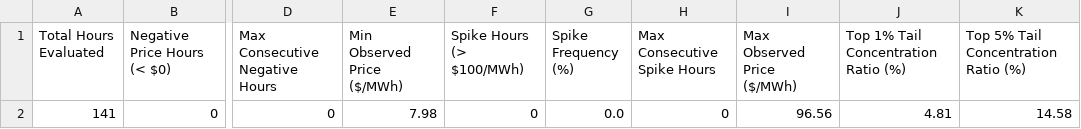
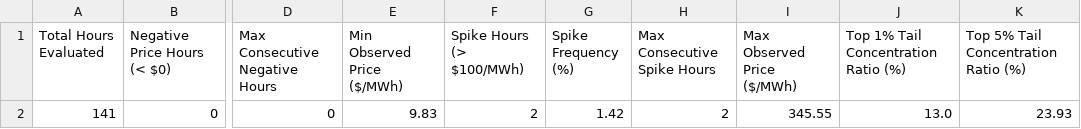
Before and after one commit to sebastiankloder-web/ercot-power-risk-analytics, a CSV file: results/tables/event_analysis_summary.csv, drawn as a sheet; only a part is shown, gaps mark what is left out; the diff names each change by its address in the sheet, - before the commit and + after, or states it on an @@ line.

```diff
--- a/results/tables/event_analysis_summary.csv
+++ b/results/tables/event_analysis_summary.csv
-E2 (Min Observed Price ($/MWh)): 7.98
+E2 (Min Observed Price ($/MWh)): 9.83
-F2 (Spike Hours (> $100/MWh)): 0
+F2 (Spike Hours (> $100/MWh)): 2
-G2 (Spike Frequency (%)): 0.0
+G2 (Spike Frequency (%)): 1.42
-H2 (Max Consecutive Spike Hours): 0
+H2 (Max Consecutive Spike Hours): 2
-I2 (Max Observed Price ($/MWh)): 96.56
+I2 (Max Observed Price ($/MWh)): 345.55
-J2: 4.81
+J2: 13.0
-K2: 14.58
+K2: 23.93
```
Also changed, not shown: data/processed/hourly_prices.csv, data/raw/ercot_rtm_real.csv, 6 other files.
